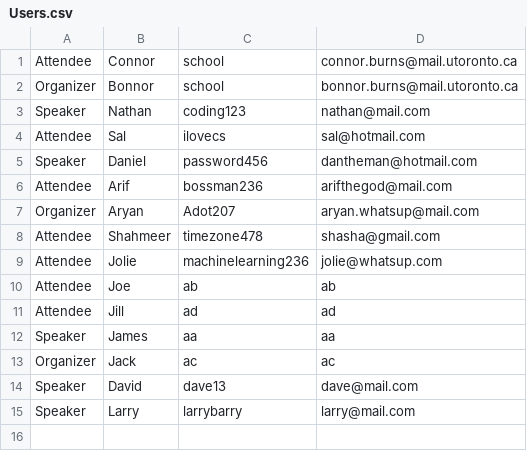
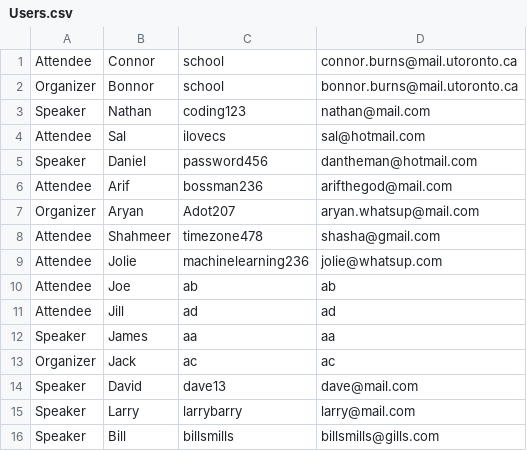
Before and after one commit to CSC207-Group-0335/Tech-Conference-System, a CSV file: phase1/src/Resources/Users.csv, drawn as a sheet.

```diff
--- a/phase1/src/Resources/Users.csv
+++ b/phase1/src/Resources/Users.csv
@@ -15 +15,2 @@ Speaker,David,dave13,dave@mail.com
 Speaker,Larry,larrybarry,larry@mail.com
+Speaker,Bill,billsmills,billsmills@gills.com
```
Also changed, not shown: phase1/src/Resources/Conversations.csv, phase1/src/Resources/Registration.csv, 8 other files.
